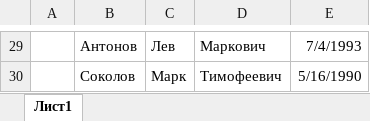
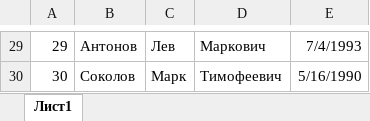
Before and after one commit to happyfox102/run_automation, an Excel workbook: data.xlsx, sheet Лист1, drawn as a sheet; only a part is shown, gaps mark what is left out; values as stored, in another font and other column widths than the file's, no borders; the diff covers the shown part only; the diff names each change by its address in the sheet, - before the commit and + after, or states it on an @@ line.

```diff
--- a/data.xlsx (sheet Лист1)
+++ b/data.xlsx (sheet Лист1)
-A29: (empty)
+A29: 29
-A30: (empty)
+A30: 30
```
Also changed, not shown: 28 edited cells elsewhere in this sheet, 17 other files.
